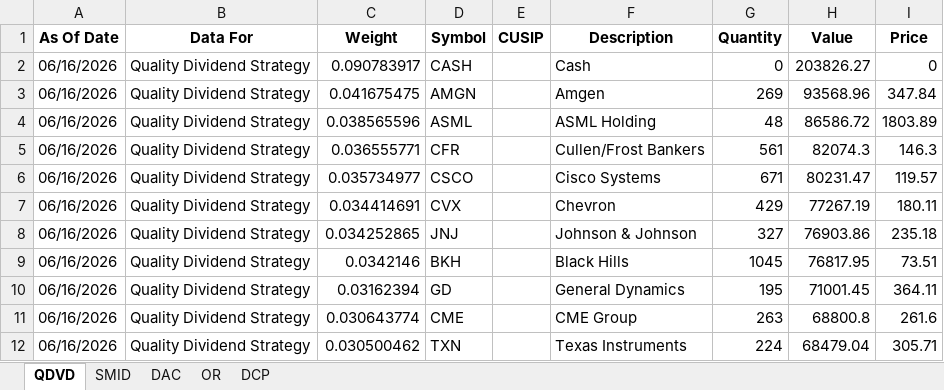
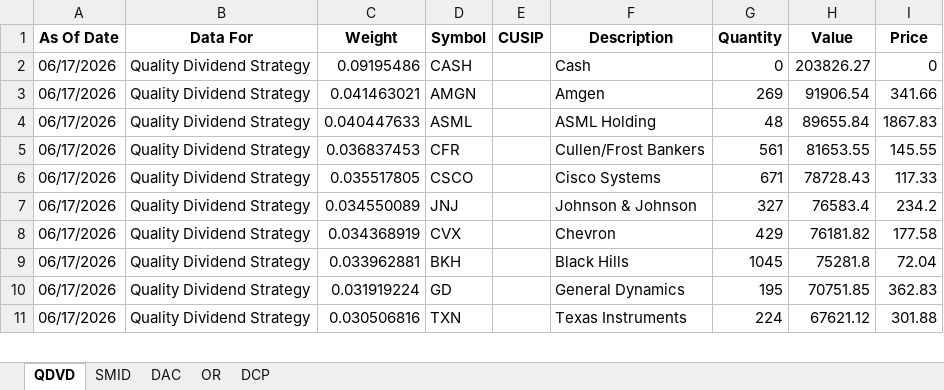
Before and after one commit to ryansadair/mcp-dashboard, an Excel workbook: data/Tamarac_Holdings.xlsx, sheet QDVD, drawn as a sheet; only a part is shown; values as stored, in another font and other column widths than the file's, no borders; removed rows and columns are numbered as before the commit, all else as after; the diff covers the shown part only; the diff names each change by its address in the sheet, - before the commit and + after, or states it on an @@ line.

```diff
--- a/data/Tamarac_Holdings.xlsx (sheet QDVD)
+++ b/data/Tamarac_Holdings.xlsx (sheet QDVD)
-A2:A6 (As Of Date): 06/16/2026
+A2:A6 (As Of Date): 06/17/2026
-C2 (Weight): 0.090783917
+C2 (Weight): 0.09195486
-C3 (Weight): 0.041675475
+C3 (Weight): 0.041463021
-H3 (Value): 93568.96
+H3 (Value): 91906.54
-I3 (Price): 347.84
+I3 (Price): 341.66
-C4 (Weight): 0.038565596
+C4 (Weight): 0.040447633
-H4 (Value): 86586.72
+H4 (Value): 89655.84
-I4 (Price): 1803.89
+I4 (Price): 1867.83
-C5 (Weight): 0.036555771
+C5 (Weight): 0.036837453
-H5 (Value): 82074.3
+H5 (Value): 81653.55
-I5 (Price): 146.3
+I5 (Price): 145.55
-C6 (Weight): 0.035734977
+C6 (Weight): 0.035517805
-H6 (Value): 80231.47
+H6 (Value): 78728.43
-I6 (Price): 119.57
+I6 (Price): 117.33
-row 7: 06/16/2026 | Quality Dividend Strategy | 0.034414691 | CVX |  | Chevron | 429 | 77267.19 | 180.11
-A7 (As Of Date): 06/16/2026
+A7 (As Of Date): 06/17/2026
-C7 (Weight): 0.034252865
+C7 (Weight): 0.034550089
-H7 (Value): 76903.86
+H7 (Value): 76583.4
-I7 (Price): 235.18
+I7 (Price): 234.2
+row 8: 06/17/2026 | Quality Dividend Strategy | 0.034368919 | CVX |  | Chevron | 429 | 76181.82 | 177.58
-A9:A10 (As Of Date): 06/16/2026
+A9:A10 (As Of Date): 06/17/2026
-C9 (Weight): 0.0342146
+C9 (Weight): 0.033962881
-H9 (Value): 76817.95
+H9 (Value): 75281.8
-I9 (Price): 73.51
+I9 (Price): 72.04
-C10 (Weight): 0.03162394
+C10 (Weight): 0.031919224
-H10 (Value): 71001.45
+H10 (Value): 70751.85
-I10 (Price): 364.11
+I10 (Price): 362.83
-row 11: 06/16/2026 | Quality Dividend Strategy | 0.030643774 | CME |  | CME Group | 263 | 68800.8 | 261.6
-A11 (As Of Date): 06/16/2026
+A11 (As Of Date): 06/17/2026
-C11 (Weight): 0.030500462
+C11 (Weight): 0.030506816
-H11 (Value): 68479.04
+H11 (Value): 67621.12
-I11 (Price): 305.71
+I11 (Price): 301.88
```
Also changed, not shown: 6 added rows, 5 removed rows and 88 edited cells elsewhere in this sheet, sheet DAC, sheet DCP, sheet OR, sheet SMID.
